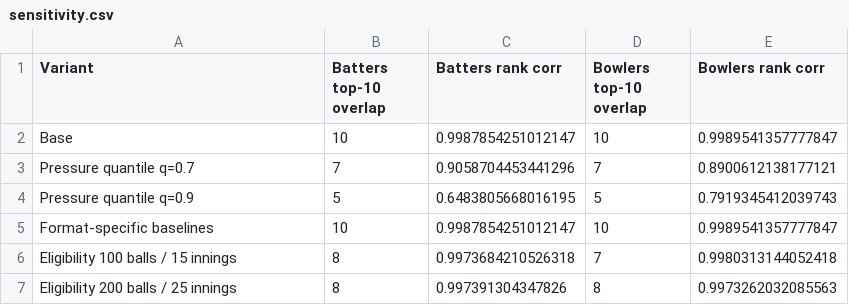
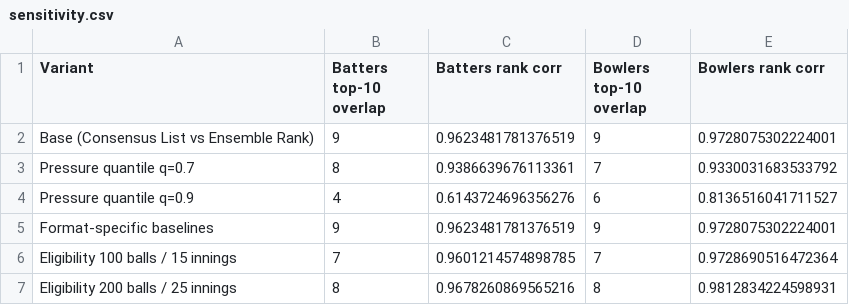
Before and after one commit to KishorJJ11/SupeRR_Selector, a CSV file: src/data/sensitivity.csv, drawn as a sheet.

```diff
--- a/src/data/sensitivity.csv
+++ b/src/data/sensitivity.csv
@@ -1,7 +1,7 @@
 Variant,Batters top-10 overlap,Batters rank corr,Bowlers top-10 overlap,Bowlers rank corr
-Base,10,0.9987854251012147,10,0.9989541357777847
-Pressure quantile q=0.7,7,0.9058704453441296,7,0.8900612138177121
-Pressure quantile q=0.9,5,0.6483805668016195,5,0.7919345412039743
-Format-specific baselines,10,0.9987854251012147,10,0.9989541357777847
-Eligibility 100 balls / 15 innings,8,0.9973684210526318,7,0.9980313144052418
-Eligibility 200 balls / 25 innings,8,0.997391304347826,8,0.9973262032085563
+Base (Consensus List vs Ensemble Rank),9,0.9623481781376519,9,0.9728075302224001
+Pressure quantile q=0.7,8,0.9386639676113361,7,0.9330031683533792
+Pressure quantile q=0.9,4,0.6143724696356276,6,0.8136516041711527
+Format-specific baselines,9,0.9623481781376519,9,0.9728075302224001
+Eligibility 100 balls / 15 innings,7,0.9601214574898785,7,0.9728690516472364
+Eligibility 200 balls / 25 innings,8,0.9678260869565216,8,0.9812834224598931
```
Also changed, not shown: src/data/consensus_batters.csv, src/data/consensus_bowlers.csv, 52 other files.
